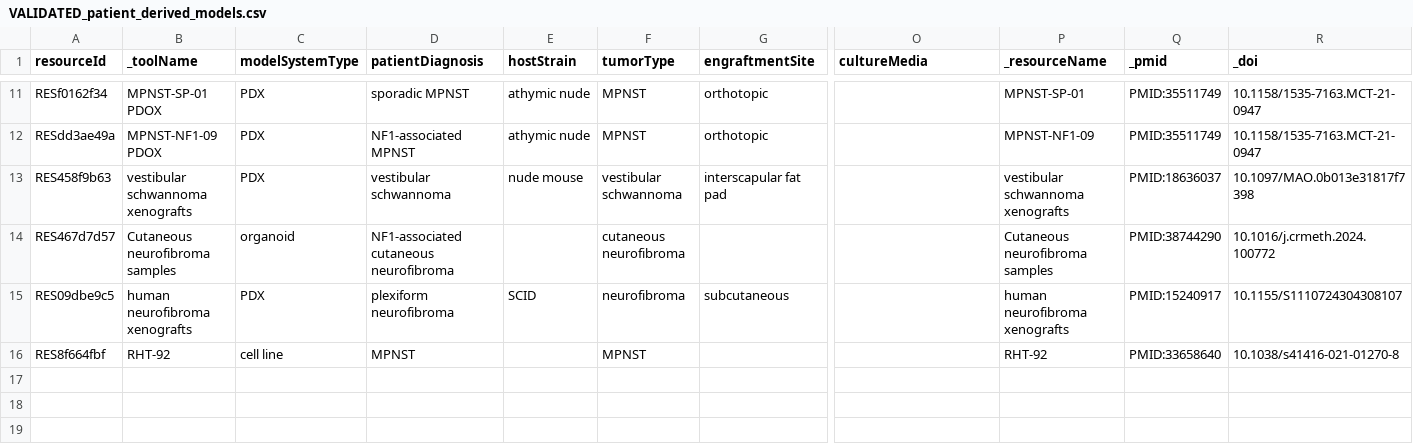
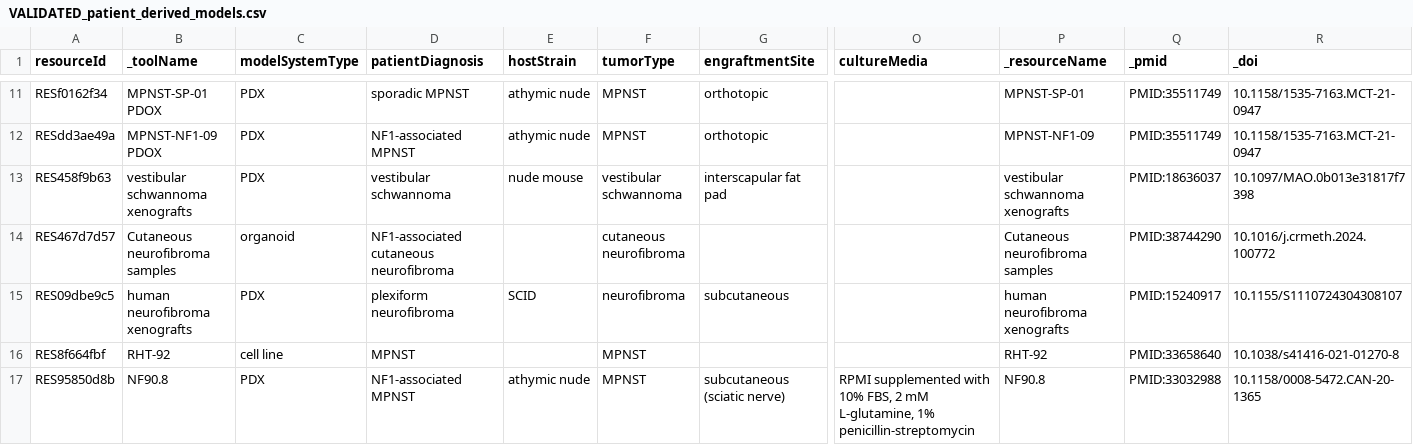
Before and after one commit to nf-osi/nf-research-tools-schema, a CSV file: tool_coverage/outputs/VALIDATED_patient_derived_models.csv, drawn as a sheet; only a part is shown, gaps mark what is left out; rows hold the shown columns only; the diff names each change by its address in the sheet, - before the commit and + after, or states it on an @@ line.

```diff
--- a/tool_coverage/outputs/VALIDATED_patient_derived_models.csv
+++ b/tool_coverage/outputs/VALIDATED_patient_derived_models.csv
+row 17: RES95850d8b | NF90.8 | PDX | NF1-associated MPNST | athymic nude | MPNST | subcutaneous (sciatic nerve) | RPMI supplemented with 10% FBS, 2 mM L-glutamine, 1% penicillin-streptomycin | NF90.8 | PMID:33032988 | 10.1158/0008-5472.CAN-20-1365
```
Also changed, not shown: 2 other files.
